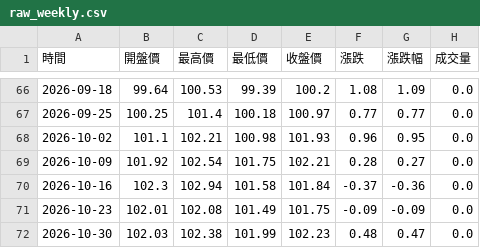
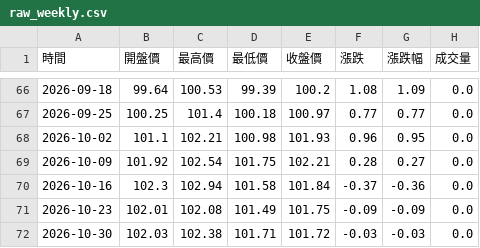
Before and after one commit to hawk82508-cloud/US-Dollar-Index, a CSV file: raw_weekly.csv, drawn as a sheet; only a part is shown, gaps mark what is left out.

```diff
--- a/raw_weekly.csv
+++ b/raw_weekly.csv
@@ -71,2 +71,2 @@
 2026-10-23,102.01,102.08,101.49,101.75,-0.09,-0.09,0.0
-2026-10-30,102.03,102.38,101.99,102.23,0.48,0.47,0.0
+2026-10-30,102.03,102.38,101.71,101.72,-0.03,-0.03,0.0
```
Also changed, not shown: raw_daily.csv, raw_monthly.csv, 1 other file.
